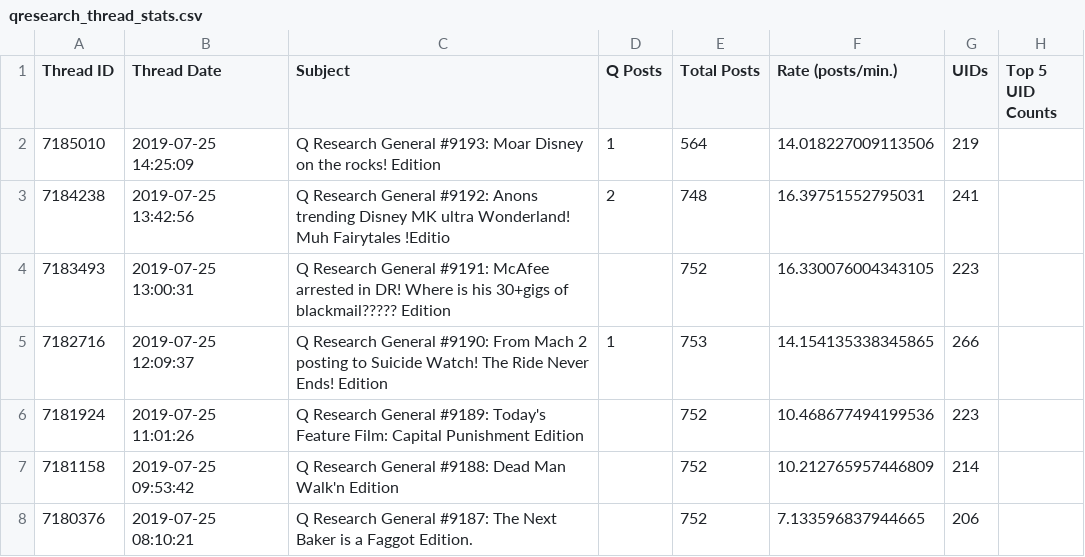
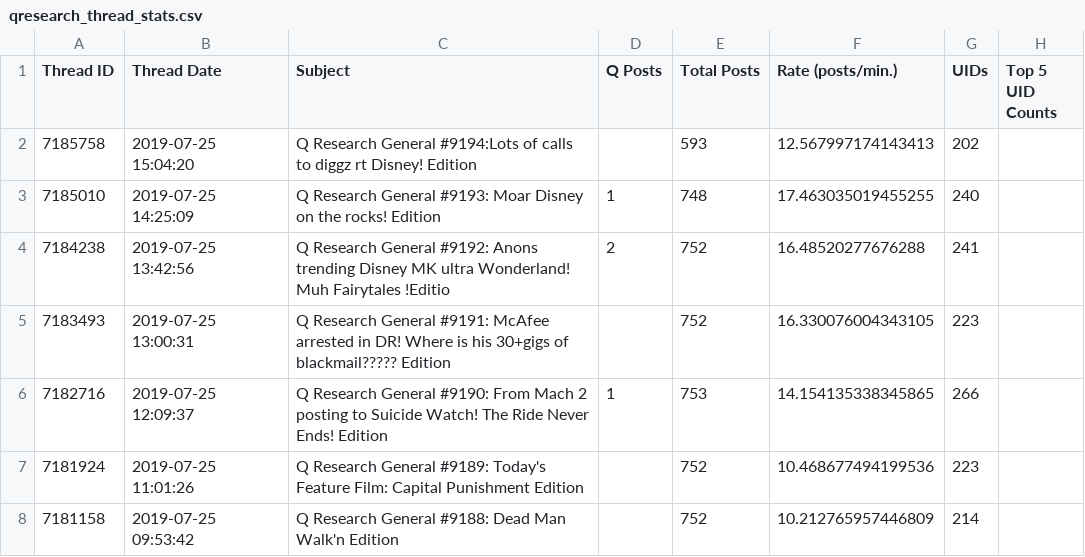
Before and after one commit to linosti/linosti.github.io, a CSV file: qresearch_thread_stats.csv, drawn as a sheet; only a part is shown; the shorter side is filled out with more unchanged rows.

```diff
--- a/qresearch_thread_stats.csv
+++ b/qresearch_thread_stats.csv
@@ -1,4 +1,5 @@
 "Thread ID","Thread Date","Subject","Q Posts","Total Posts","Rate (posts/min.)","UIDs","Top 5 UID Counts"
-7185010,"2019-07-25 14:25:09","Q Research General #9193: Moar Disney on the rocks! Edition",1,564,14.018227009113506,219
-7184238,"2019-07-25 13:42:56","Q Research General #9192: Anons trending Disney MK ultra Wonderland! Muh Fairytales !Editio",2,748,16.39751552795031,241
+7185758,"2019-07-25 15:04:20","Q Research General #9194:Lots of calls to diggz rt Disney! Edition",,593,12.567997174143413,202
+7185010,"2019-07-25 14:25:09","Q Research General #9193: Moar Disney on the rocks! Edition",1,748,17.463035019455255,240
+7184238,"2019-07-25 13:42:56","Q Research General #9192: Anons trending Disney MK ultra Wonderland! Muh Fairytales !Editio",2,752,16.48520277676288,241
 7183493,"2019-07-25 13:00:31","Q Research General #9191: McAfee arrested in DR! Where is his 30+gigs of blackmail????? Edition",,752,16.330076004343105,223
```
Also changed, not shown: 1 other file.
